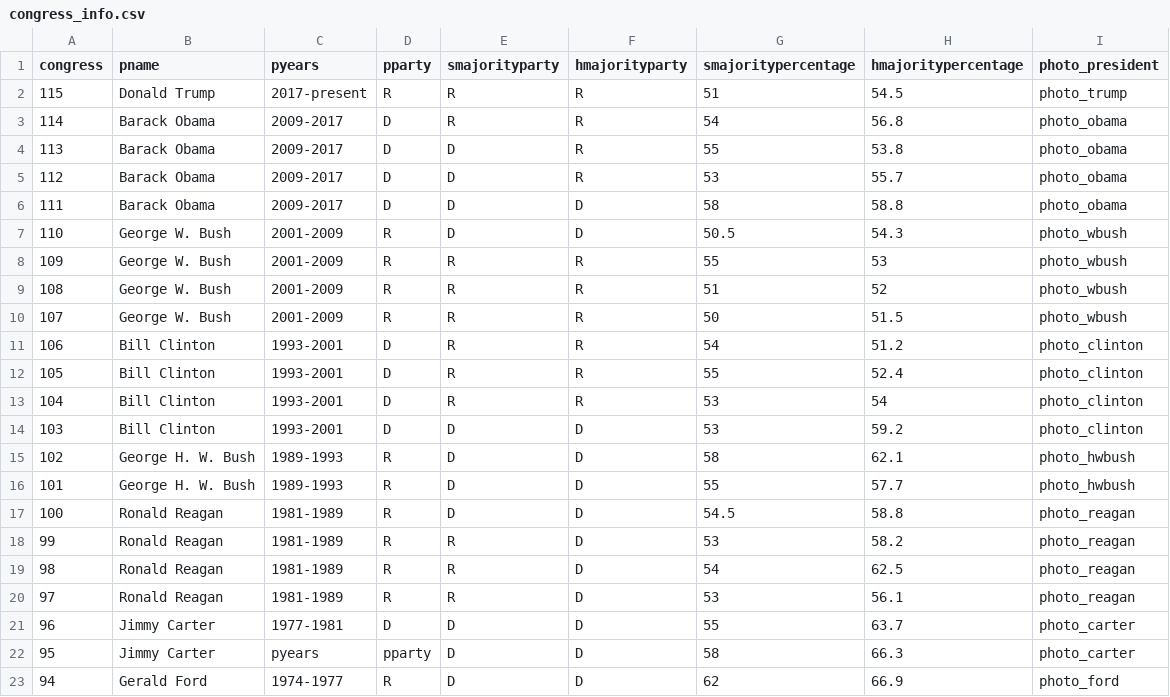
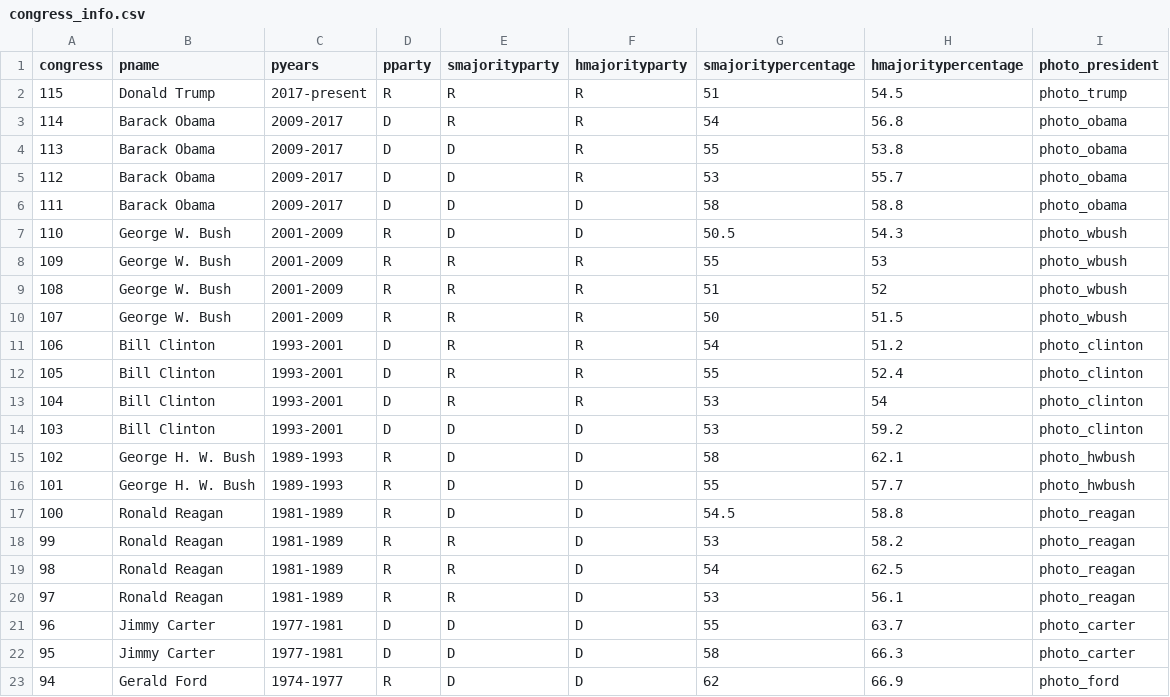
Before and after one commit to lumosan/USSenate-dataViz, a CSV file: data/congress_info.csv, drawn as a sheet; the diff names each change by its address in the sheet, - before the commit and + after, or states it on an @@ line.

```diff
--- a/data/congress_info.csv
+++ b/data/congress_info.csv
-C22 (pyears): pyears
+C22 (pyears): 1977-1981
-D22 (pparty): pparty
+D22 (pparty): D
```
Also changed, not shown: 53 other files.
